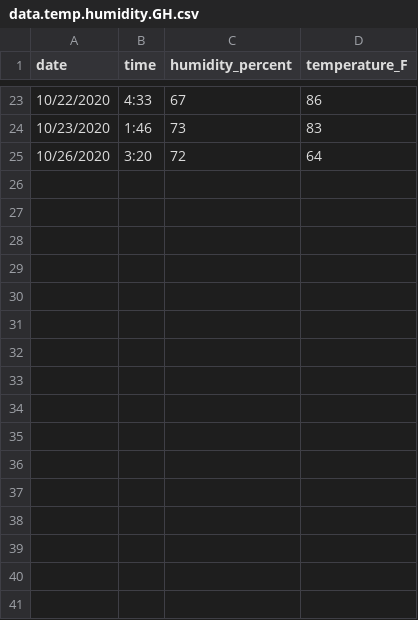
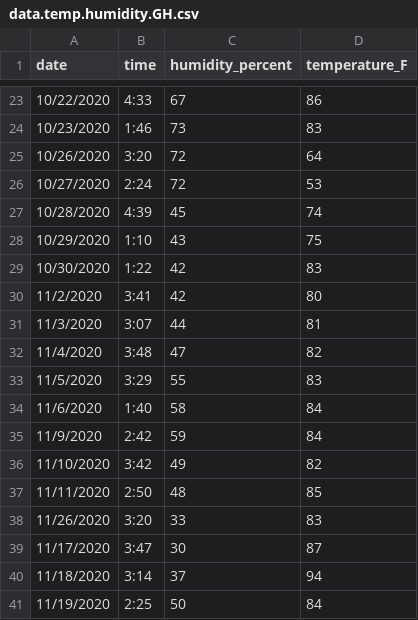
Before and after one commit to eabowman/Bowmanetal-STexasGuineaGrass-PlantSoilFeedback, a CSV file: data/data.temp.humidity.GH.csv, drawn as a sheet; only a part is shown, gaps mark what is left out.

```diff
--- a/data/data.temp.humidity.GH.csv
+++ b/data/data.temp.humidity.GH.csv
@@ -25 +25,17 @@
 10/26/2020,3:20,72,64
+10/27/2020,2:24,72,53
+10/28/2020,4:39,45,74
+10/29/2020,1:10,43,75
+10/30/2020,1:22,42,83
+11/2/2020,3:41,42,80
+11/3/2020,3:07,44,81
+11/4/2020,3:48,47,82
+11/5/2020,3:29,55,83
+11/6/2020,1:40,58,84
+11/9/2020,2:42,59,84
+11/10/2020,3:42,49,82
+11/11/2020,2:50,48,85
+11/26/2020,3:20,33,83
+11/17/2020,3:47,30,87
+11/18/2020,3:14,37,94
+11/19/2020,2:25,50,84
```
Also changed, not shown: data/data.MSS.ISS.csv, data/data.autoclave.effect.csv, 13 other files.
